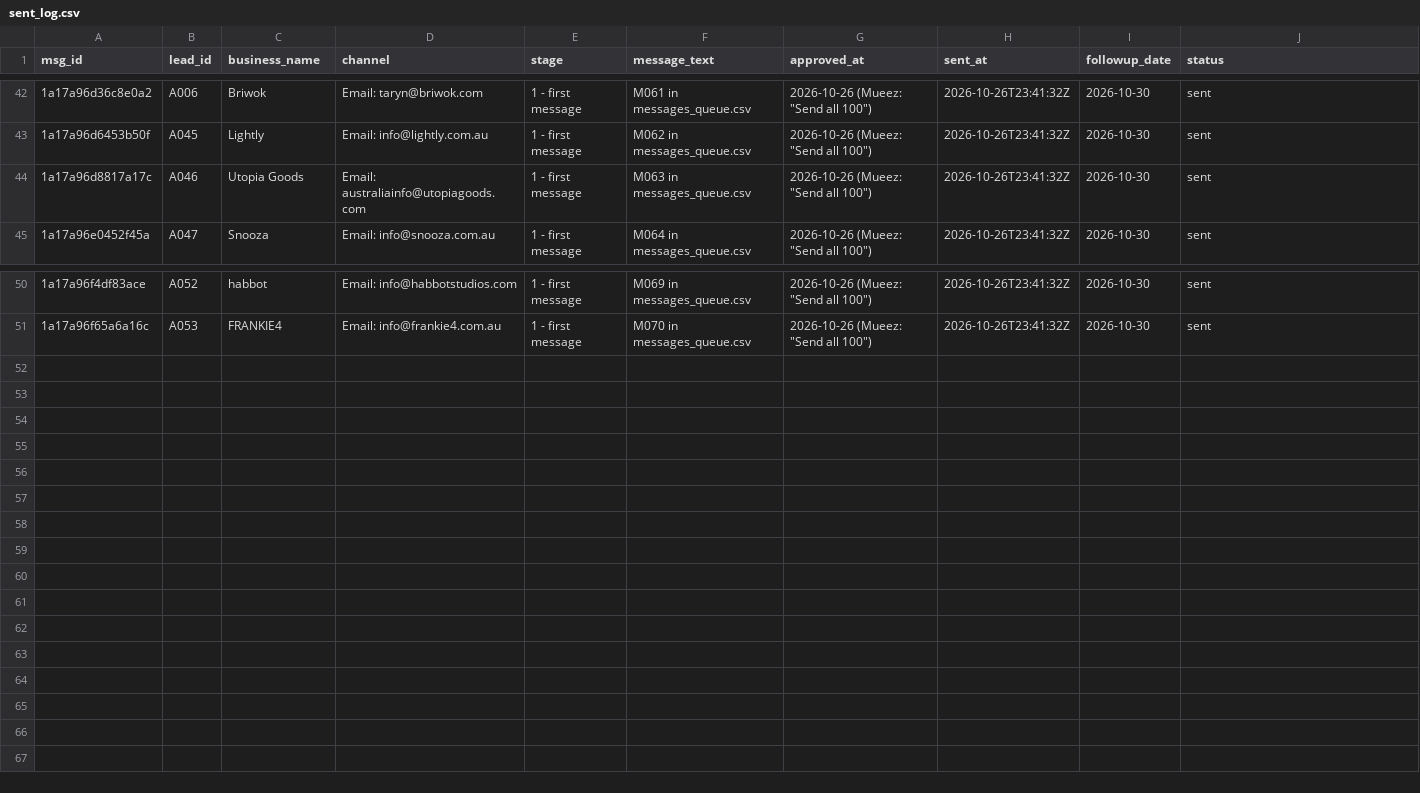
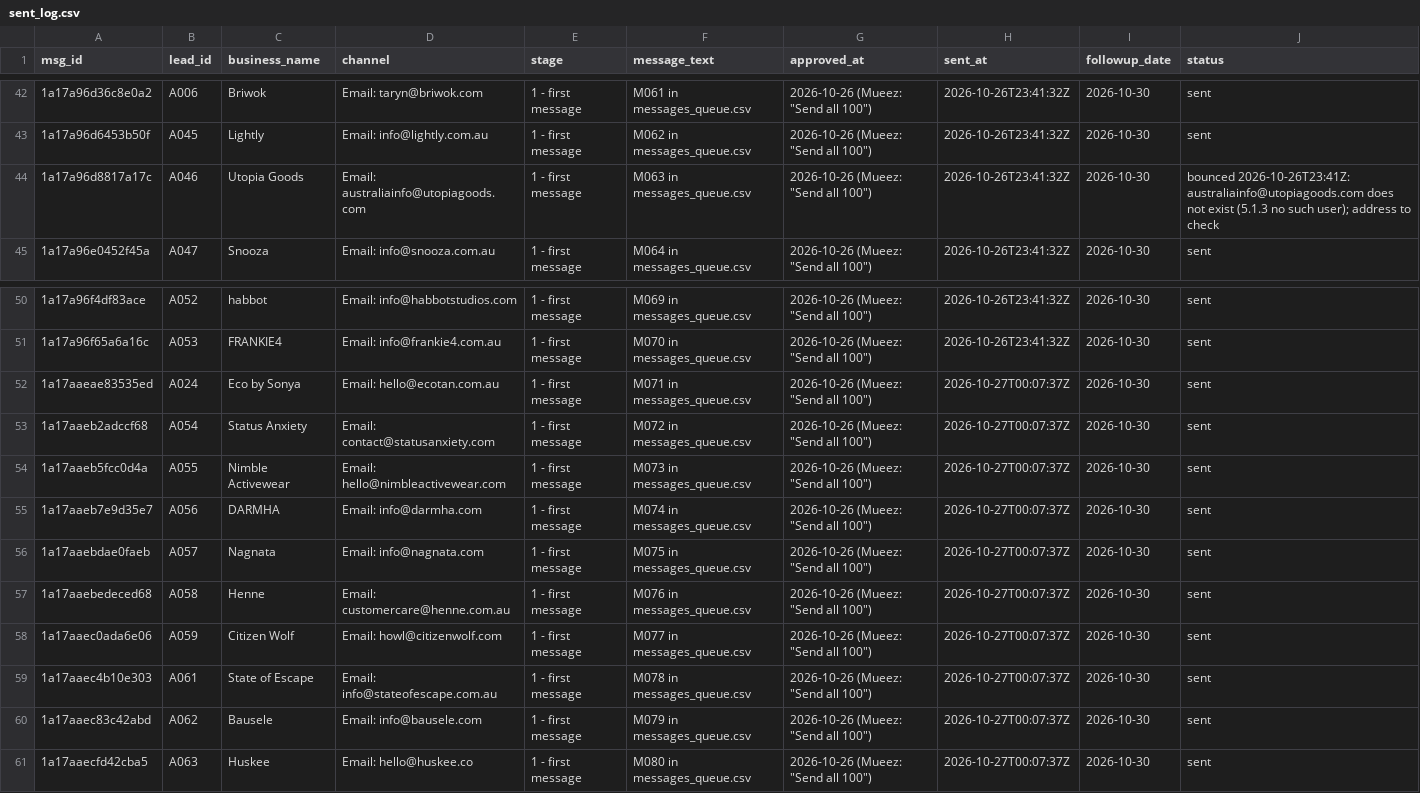
Before and after one commit to mueez-ops/Ads-automation, a CSV file: outreach/sent_log.csv, drawn as a sheet; only a part is shown, gaps mark what is left out.

```diff
--- a/outreach/sent_log.csv
+++ b/outreach/sent_log.csv
@@ -43,3 +43,3 @@ msg_id,lead_id,business_name,channel,stage,message_text,approved_at,sent_at,foll
 1a17a96d6453b50f,A045,Lightly,Email: info@lightly.com.au,1 - first message,M062 in messages_queue.csv,"2026-10-26 (Mueez: ""Send all 100"")",2026-10-26T23:41:32Z,2026-10-30,sent
-1a17a96d8817a17c,A046,Utopia Goods,Email: australiainfo@utopiagoods.com,1 - first message,M063 in messages_queue.csv,"2026-10-26 (Mueez: ""Send all 100"")",2026-10-26T23:41:32Z,2026-10-30,sent
+1a17a96d8817a17c,A046,Utopia Goods,Email: australiainfo@utopiagoods.com,1 - first message,M063 in messages_queue.csv,"2026-10-26 (Mueez: ""Send all 100"")",2026-10-26T23:41:32Z,2026-10-30,bounced 2026-10-26T23:41Z: australiainfo@utopiagoods.com does not exist (5.1.3 no such user); address to check
 1a17a96e0452f45a,A047,Snooza,Email: info@snooza.com.au,1 - first message,M064 in messages_queue.csv,"2026-10-26 (Mueez: ""Send all 100"")",2026-10-26T23:41:32Z,2026-10-30,sent
@@ -51 +51,11 @@ msg_id,lead_id,business_name,channel,stage,message_text,approved_at,sent_at,foll
 1a17a96f65a6a16c,A053,FRANKIE4,Email: info@frankie4.com.au,1 - first message,M070 in messages_queue.csv,"2026-10-26 (Mueez: ""Send all 100"")",2026-10-26T23:41:32Z,2026-10-30,sent
+1a17aaeae83535ed,A024,Eco by Sonya,Email: hello@ecotan.com.au,1 - first message,M071 in messages_queue.csv,"2026-10-26 (Mueez: ""Send all 100"")",2026-10-27T00:07:37Z,2026-10-30,sent
+1a17aaeb2adccf68,A054,Status Anxiety,Email: contact@statusanxiety.com,1 - first message,M072 in messages_queue.csv,"2026-10-26 (Mueez: ""Send all 100"")",2026-10-27T00:07:37Z,2026-10-30,sent
+1a17aaeb5fcc0d4a,A055,Nimble Activewear,Email: hello@nimbleactivewear.com,1 - first message,M073 in messages_queue.csv,"2026-10-26 (Mueez: ""Send all 100"")",2026-10-27T00:07:37Z,2026-10-30,sent
+1a17aaeb7e9d35e7,A056,DARMHA,Email: info@darmha.com,1 - first message,M074 in messages_queue.csv,"2026-10-26 (Mueez: ""Send all 100"")",2026-10-27T00:07:37Z,2026-10-30,sent
+1a17aaebdae0faeb,A057,Nagnata,Email: info@nagnata.com,1 - first message,M075 in messages_queue.csv,"2026-10-26 (Mueez: ""Send all 100"")",2026-10-27T00:07:37Z,2026-10-30,sent
+1a17aaebedeced68,A058,Henne,Email: customercare@henne.com.au,1 - first message,M076 in messages_queue.csv,"2026-10-26 (Mueez: ""Send all 100"")",2026-10-27T00:07:37Z,2026-10-30,sent
+1a17aaec0ada6e06,A059,Citizen Wolf,Email: howl@citizenwolf.com,1 - first message,M077 in messages_queue.csv,"2026-10-26 (Mueez: ""Send all 100"")",2026-10-27T00:07:37Z,2026-10-30,sent
+1a17aaec4b10e303,A061,State of Escape,Email: info@stateofescape.com.au,1 - first message,M078 in messages_queue.csv,"2026-10-26 (Mueez: ""Send all 100"")",2026-10-27T00:07:37Z,2026-10-30,sent
+1a17aaec83c42abd,A062,Bausele,Email: info@bausele.com,1 - first message,M079 in messages_queue.csv,"2026-10-26 (Mueez: ""Send all 100"")",2026-10-27T00:07:37Z,2026-10-30,sent
+1a17aaecfd42cba5,A063,Huskee,Email: hello@huskee.co,1 - first message,M080 in messages_queue.csv,"2026-10-26 (Mueez: ""Send all 100"")",2026-10-27T00:07:37Z,2026-10-30,sent
```
Also changed, not shown: leads/lead_database.csv, outreach/followups_due.csv, 2 other files.
